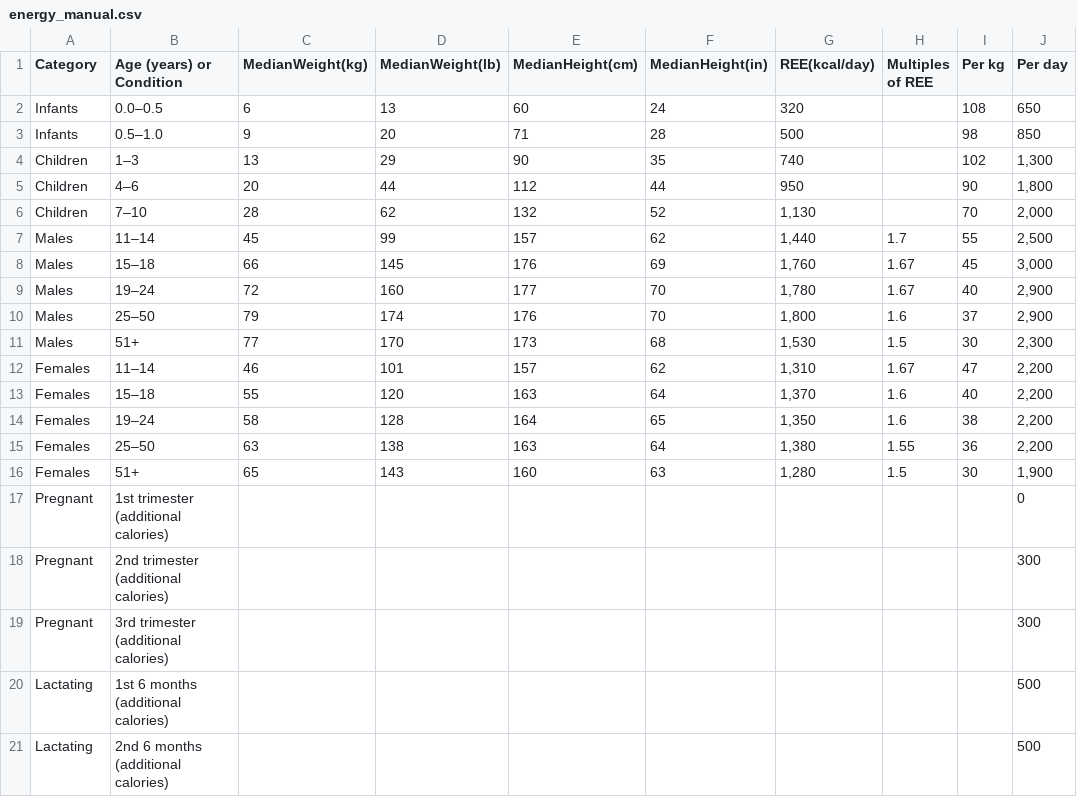
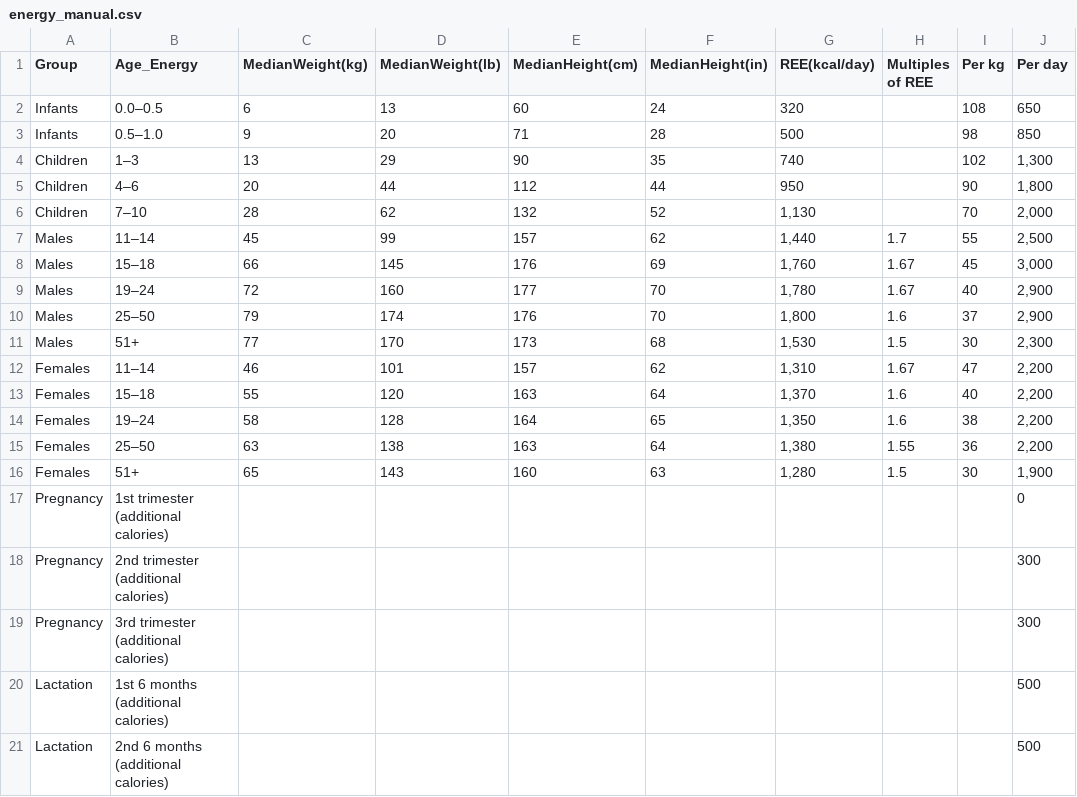
Before and after one commit to ckb2/optimization-project, a CSV file: nutrreq/energy_manual.csv, drawn as a sheet.

```diff
--- a/nutrreq/energy_manual.csv
+++ b/nutrreq/energy_manual.csv
@@ -1,2 +1,2 @@
-Category,Age (years) or Condition,MedianWeight(kg),MedianWeight(lb),MedianHeight(cm),MedianHeight(in),REE(kcal/day),Multiples of REE,Per kg,Per day
+Group,Age_Energy,MedianWeight(kg),MedianWeight(lb),MedianHeight(cm),MedianHeight(in),REE(kcal/day),Multiples of REE,Per kg,Per day
 Infants,0.0–0.5,6,13,60,24,320,,108,650
@@ -16,6 +16,6 @@ Females,25–50,63,138,163,64,"1,380",1.55,36,"2,200"
 Females,51+,65,143,160,63,"1,280",1.5,30,"1,900"
-Pregnant,1st trimester (additional calories),,,,,,,,0
-Pregnant,2nd trimester  (additional calories),,,,,,,,300
-Pregnant,3rd trimester  (additional calories),,,,,,,,300
-Lactating,1st 6 months  (additional calories),,,,,,,,500
-Lactating,2nd 6 months  (additional calories),,,,,,,,500
+Pregnancy,1st trimester (additional calories),,,,,,,,0
+Pregnancy,2nd trimester  (additional calories),,,,,,,,300
+Pregnancy,3rd trimester  (additional calories),,,,,,,,300
+Lactation,1st 6 months  (additional calories),,,,,,,,500
+Lactation,2nd 6 months  (additional calories),,,,,,,,500
```
Also changed, not shown: nutrreq/elementsUIL.csv, 5 other files.
